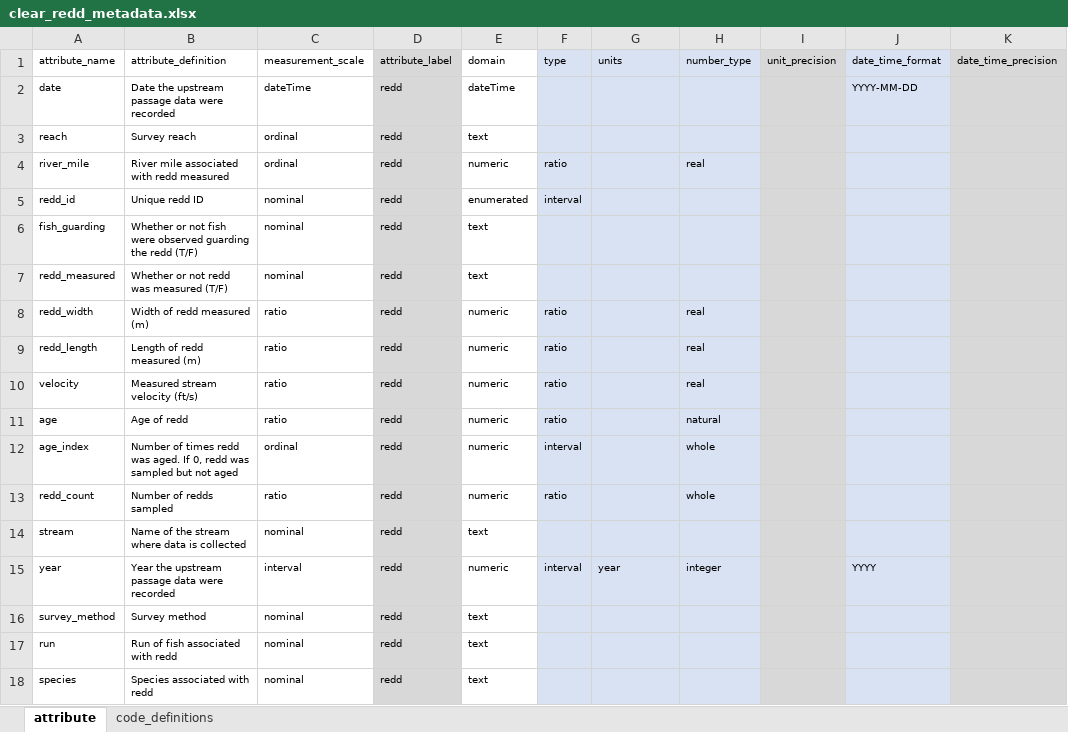
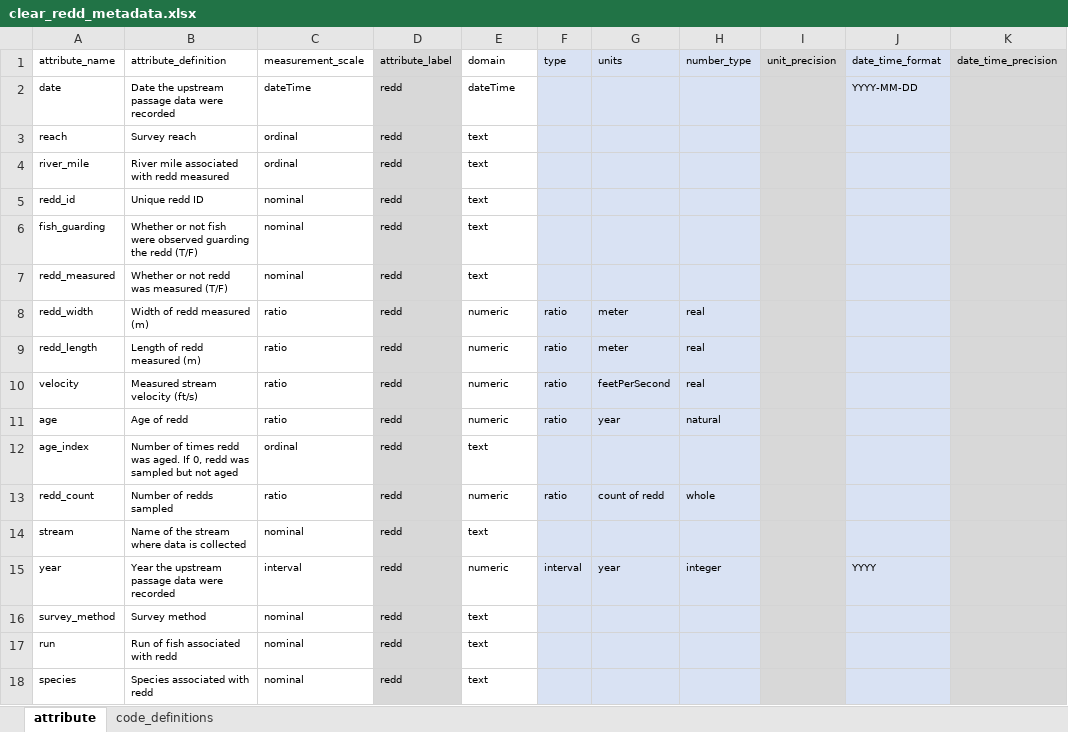
Before and after one commit to SRJPE/jpe-clear-adult-edi, an Excel workbook: data-raw/metadata/clear_redd_metadata.xlsx, sheet attribute, drawn as a sheet; only a part is shown; values as stored, in another font and other column widths than the file's, no borders; the diff names each change by its address in the sheet, - before the commit and + after, or states it on an @@ line.

Commit message:
xml validates, metadata checked

```diff
--- a/data-raw/metadata/clear_redd_metadata.xlsx (sheet attribute)
+++ b/data-raw/metadata/clear_redd_metadata.xlsx (sheet attribute)
-E4 (domain): numeric
+E4 (domain): text
-F4 (type): ratio
+F4 (type): (empty)
-H4 (number_type): real
+H4 (number_type): (empty)
-E5 (domain): enumerated
+E5 (domain): text
-F5 (type): interval
+F5 (type): (empty)
-G8:G9 (units): (empty)
+G8:G9 (units): meter
-G10 (units): (empty)
+G10 (units): feetPerSecond
-G11 (units): (empty)
+G11 (units): year
-E12 (domain): numeric
+E12 (domain): text
-F12 (type): interval
+F12 (type): (empty)
-H12 (number_type): whole
+H12 (number_type): (empty)
-G13 (units): (empty)
+G13 (units): count of redd
```
Also changed, not shown: 5 other files.
